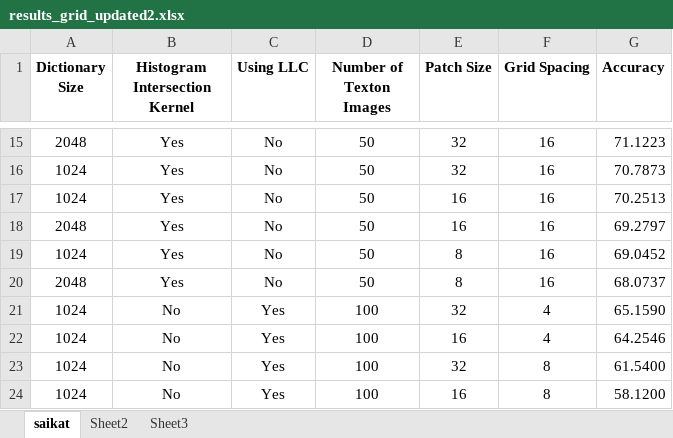
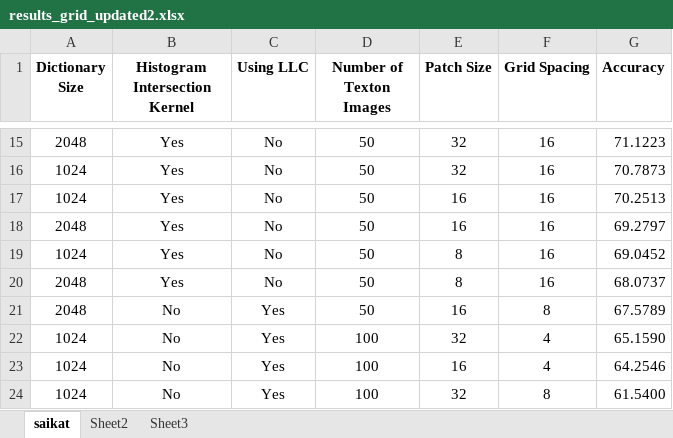
Before and after one commit to slazzaro/CV-P3-LLC, an Excel workbook: results/results_grid_updated2.xlsx, sheet saikat, drawn as a sheet; only a part is shown, gaps mark what is left out; the shorter side is filled out with more unchanged rows; values as stored, in another font and other column widths than the file's, no borders; conditional formats and table styles not drawn; the diff names each change by its address in the sheet, - before the commit and + after, or states it on an @@ line.

```diff
--- a/results/results_grid_updated2.xlsx (sheet saikat)
+++ b/results/results_grid_updated2.xlsx (sheet saikat)
+row 21: 2048 | No | Yes | 50 | 16 | 8 | 67.5789
```
Also changed, not shown: mat/cMat.xlsx, 23 other files.
